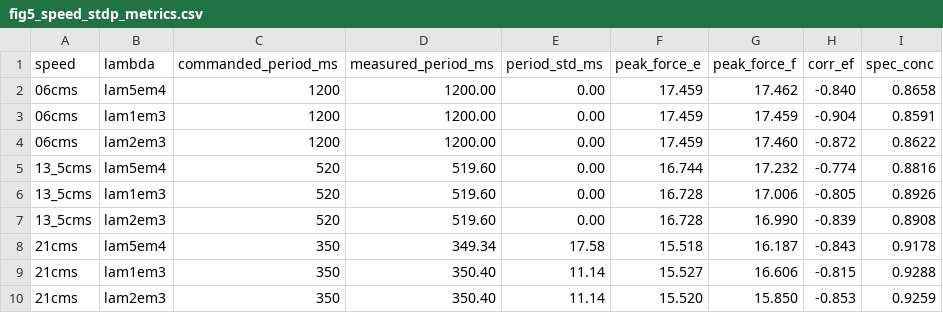
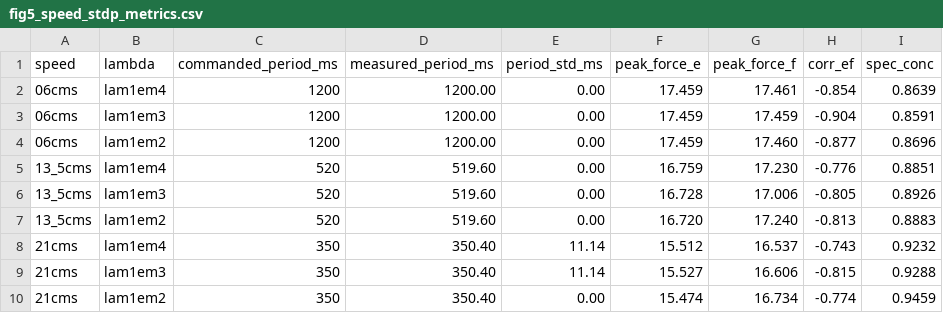
Before and after one commit to max-talanov/tinyCPG, a CSV file: plots/paper/fig5_speed_stdp_metrics.csv, drawn as a sheet.

```diff
--- a/plots/paper/fig5_speed_stdp_metrics.csv
+++ b/plots/paper/fig5_speed_stdp_metrics.csv
@@ -1,10 +1,10 @@
 speed,lambda,commanded_period_ms,measured_period_ms,period_std_ms,peak_force_e,peak_force_f,corr_ef,spec_conc
-06cms,lam5em4,1200,1200.00,0.00,17.459,17.462,-0.840,0.8658
+06cms,lam1em4,1200,1200.00,0.00,17.459,17.461,-0.854,0.8639
 06cms,lam1em3,1200,1200.00,0.00,17.459,17.459,-0.904,0.8591
-06cms,lam2em3,1200,1200.00,0.00,17.459,17.460,-0.872,0.8622
-13_5cms,lam5em4,520,519.60,0.00,16.744,17.232,-0.774,0.8816
+06cms,lam1em2,1200,1200.00,0.00,17.459,17.460,-0.877,0.8696
+13_5cms,lam1em4,520,519.60,0.00,16.759,17.230,-0.776,0.8851
 13_5cms,lam1em3,520,519.60,0.00,16.728,17.006,-0.805,0.8926
-13_5cms,lam2em3,520,519.60,0.00,16.728,16.990,-0.839,0.8908
-21cms,lam5em4,350,349.34,17.58,15.518,16.187,-0.843,0.9178
+13_5cms,lam1em2,520,519.60,0.00,16.720,17.240,-0.813,0.8883
+21cms,lam1em4,350,350.40,11.14,15.512,16.537,-0.743,0.9232
 21cms,lam1em3,350,350.40,11.14,15.527,16.606,-0.815,0.9288
-21cms,lam2em3,350,350.40,11.14,15.520,15.850,-0.853,0.9259
+21cms,lam1em2,350,350.40,0.00,15.474,16.734,-0.774,0.9459
```
Also changed, not shown: plots/paper/fig6_ablation_graded_metrics.csv, 8 other files.
